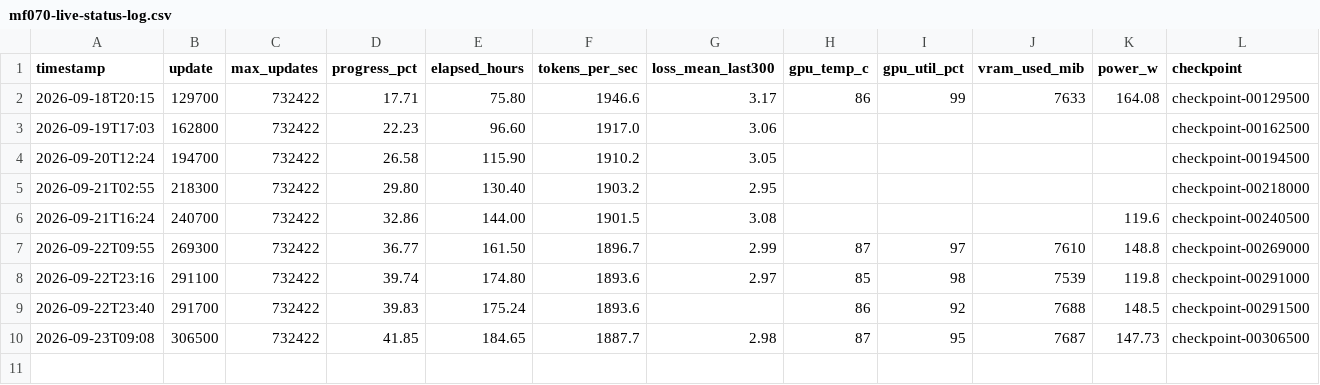
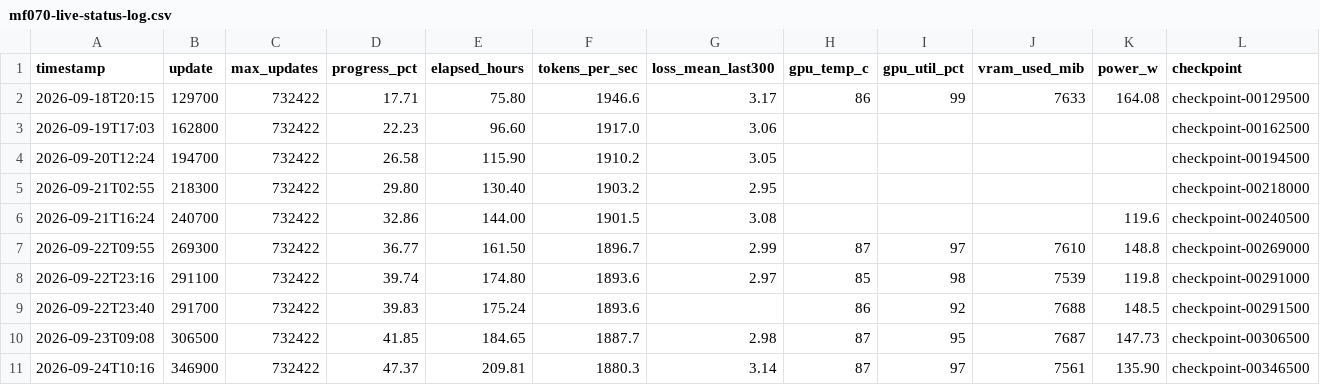
Before and after one commit to igal-abachi-dev/AI-LLM-Transformers-Edu-Model, a CSV file: reports/mf070-live-status-log.csv, drawn as a sheet; only a part is shown; rows hold the shown columns only; the diff names each change by its address in the sheet, - before the commit and + after, or states it on an @@ line.

```diff
--- a/reports/mf070-live-status-log.csv
+++ b/reports/mf070-live-status-log.csv
+row 11: 2026-09-24T10:16 | 346900 | 732422 | 47.37 | 209.81 | 1880.3 | 3.14 | 87 | 97 | 7561 | 135.90 | checkpoint-00346500
```
Also changed, not shown: 1 other file.
